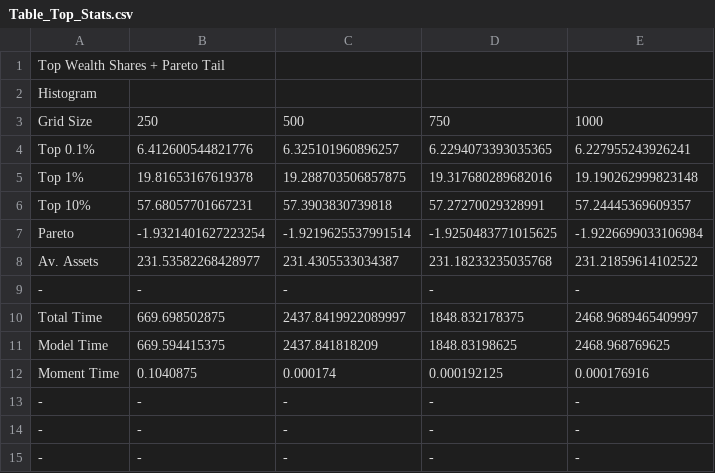
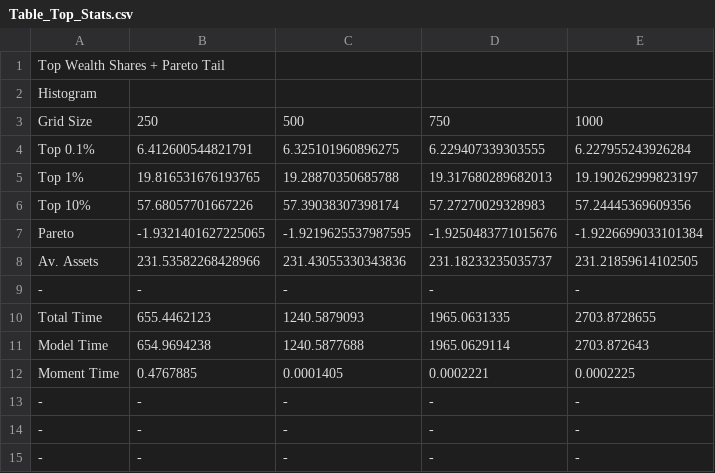
Before and after one commit to ocamp020/Histogram_Iteration, a CSV file: Julia_Code/Infinite_Horizon_Aiyagari/Figures/Table_Top_Stats.csv, drawn as a sheet; only a part is shown; removed rows and columns are numbered as before the commit, all else as after; the diff covers the shown part only; the diff names each change by its address in the sheet, - before the commit and + after, or states it on an @@ line.

```diff
--- a/Julia_Code/Infinite_Horizon_Aiyagari/Figures/Table_Top_Stats.csv
+++ b/Julia_Code/Infinite_Horizon_Aiyagari/Figures/Table_Top_Stats.csv
-row 4: Top 0.1% | 6.412600544821776 | 6.325101960896257 | 6.2294073393035365 | 6.227955243926241
-row 5: Top 1% | 19.81653167619378 | 19.288703506857875 | 19.317680289682016 | 19.190262999823148
-row 6: Top 10% | 57.68057701667231 | 57.3903830739818 | 57.27270029328991 | 57.24445369609357
-row 7: Pareto | -1.9321401627223254 | -1.9219625537991514 | -1.9250483771015625 | -1.9226699033106984
-row 8: Av. Assets | 231.53582268428977 | 231.4305533034387 | 231.18233235035768 | 231.21859614102522
+row 4: Top 0.1% | 6.412600544821791 | 6.325101960896275 | 6.229407339303555 | 6.227955243926284
+row 5: Top 1% | 19.816531676193765 | 19.28870350685788 | 19.317680289682013 | 19.190262999823197
+row 6: Top 10% | 57.68057701667226 | 57.39038307398174 | 57.27270029328983 | 57.24445369609356
+row 7: Pareto | -1.9321401627225065 | -1.9219625537987595 | -1.9250483771015676 | -1.9226699033101384
+row 8: Av. Assets | 231.53582268428966 | 231.43055330343836 | 231.18233235035737 | 231.21859614102505
-row 10: Total Time | 669.698502875 | 2437.8419922089997 | 1848.832178375 | 2468.9689465409997
-row 11: Model Time | 669.594415375 | 2437.841818209 | 1848.83198625 | 2468.968769625
-row 12: Moment Time | 0.1040875 | 0.000174 | 0.000192125 | 0.000176916
+row 10: Total Time | 655.4462123 | 1240.5879093 | 1965.0631335 | 2703.8728655
+row 11: Model Time | 654.9694238 | 1240.5877688 | 1965.0629114 | 2703.872643
+row 12: Moment Time | 0.4767885 | 0.0001405 | 0.0002221 | 0.0002225
```
Also changed, not shown: 8 added rows, 8 removed rows and 4 edited cells elsewhere in this file, Julia_Code/Infinite_Horizon_Aiyagari/Figures/Table_Decile.csv, Julia_Code/Infinite_Horizon_Aiyagari/Figures/Table_Decile_Tr.csv, 28 other files.
